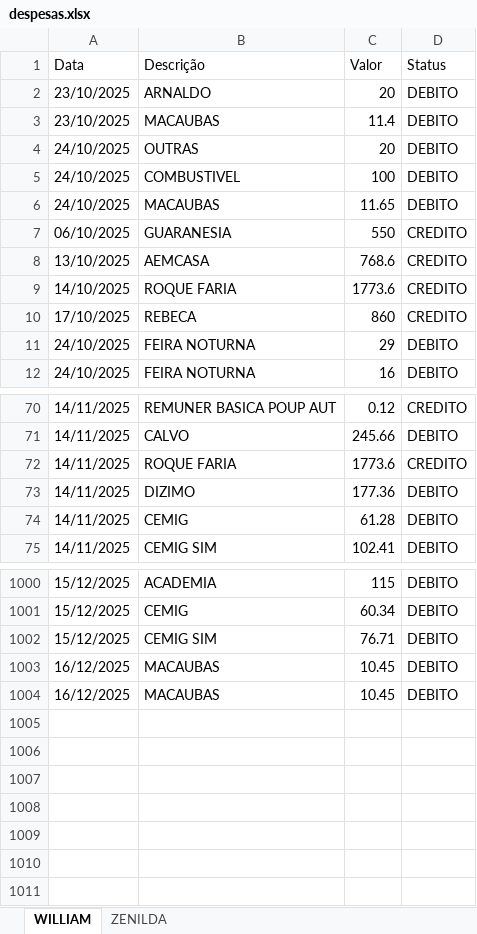
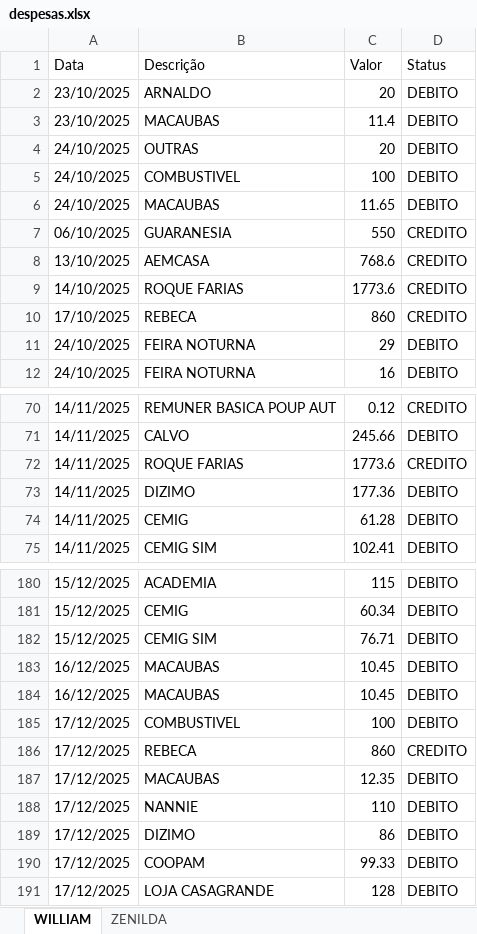
Before and after one commit to williamjr0206/sistemas_despesas, an Excel workbook: Arquivos/despesas.xlsx, sheet WILLIAM, drawn as a sheet; only a part is shown, gaps mark what is left out; values as stored, in another font and other column widths than the file's, no borders; the diff covers the shown part only; the diff names each change by its address in the sheet, - before the commit and + after, or states it on an @@ line.

Commit message:
Atualização diária das Tabelas.
Atualizando Tabelas do sistema data 17/12/2025.
Atualização do arquivo __init__.cpython-313.ptc

```diff
--- a/Arquivos/despesas.xlsx (sheet WILLIAM)
+++ b/Arquivos/despesas.xlsx (sheet WILLIAM)
-B9 (Descrição): ROQUE FARIA
+B9 (Descrição): ROQUE FARIAS
-B72 (Descrição): ROQUE FARIA
+B72 (Descrição): ROQUE FARIAS
+row 185: 17/12/2025 | COMBUSTIVEL | 100 | DEBITO
+row 186: 17/12/2025 | REBECA | 860 | CREDITO
+row 187: 17/12/2025 | MACAUBAS | 12.35 | DEBITO
+row 188: 17/12/2025 | NANNIE | 110 | DEBITO
+row 189: 17/12/2025 | DIZIMO | 86 | DEBITO
+row 190: 17/12/2025 | COOPAM | 99.33 | DEBITO
+row 191: 17/12/2025 | LOJA CASAGRANDE | 128 | DEBITO
```
Also changed, not shown: 820 removed rows elsewhere in this sheet, sheet ZENILDA, Arquivos/balanco.xlsx.
